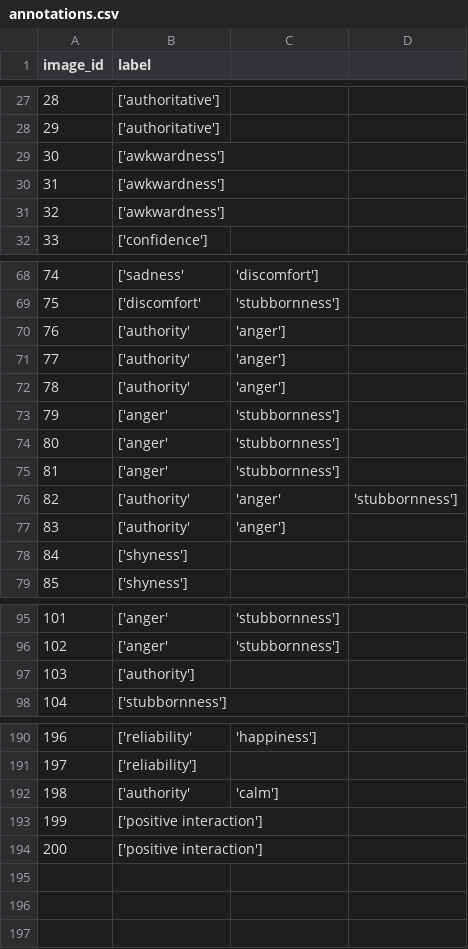
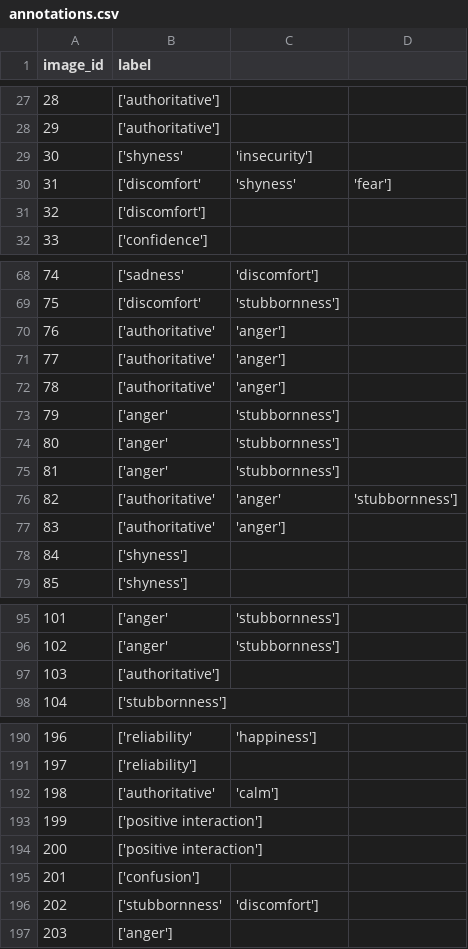
Before and after one commit to TehilaNaki/Body-Language-Analysis, a CSV file: POSE_DETECTION/data/annotations.csv, drawn as a sheet; only a part is shown, gaps mark what is left out; the diff covers the shown part only.

Commit message:
fix annotations

```diff
--- a/POSE_DETECTION/data/annotations.csv
+++ b/POSE_DETECTION/data/annotations.csv
@@ -28,5 +28,5 @@ image_id,label
 29,['authoritative']
-30,['awkwardness']
-31,['awkwardness']
-32,['awkwardness']
+30,['shyness','insecurity']
+31,['discomfort','shyness','fear']
+32,['discomfort']
 33,['confidence']
@@ -69,5 +69,5 @@ image_id,label
 75,['discomfort', 'stubbornness']
-76,['authority', 'anger']
-77,['authority', 'anger']
-78,['authority', 'anger']
+76,['authoritative', 'anger']
+77,['authoritative', 'anger']
+78,['authoritative', 'anger']
 79,['anger', 'stubbornness']
@@ -75,4 +75,4 @@ image_id,label
 81,['anger', 'stubbornness']
-82,['authority', 'anger', 'stubbornness']
-83,['authority', 'anger']
+82,['authoritative', 'anger', 'stubbornness']
+83,['authoritative', 'anger']
 84,['shyness']
@@ -96,3 +96,3 @@ image_id,label
 102,['anger', 'stubbornness']
-103,['authority']
+103,['authoritative']
 104,['stubbornness']
@@ -191,4 +191,7 @@ image_id,label
 197,['reliability']
-198,['authority', 'calm']
+198,['authoritative', 'calm']
 199,['positive interaction']
 200,['positive interaction']
+201,['confusion']
+202,['stubbornness','discomfort']
+203,['anger']
```
Also changed, not shown: 19 edited cells elsewhere in this file, 10 other files.
